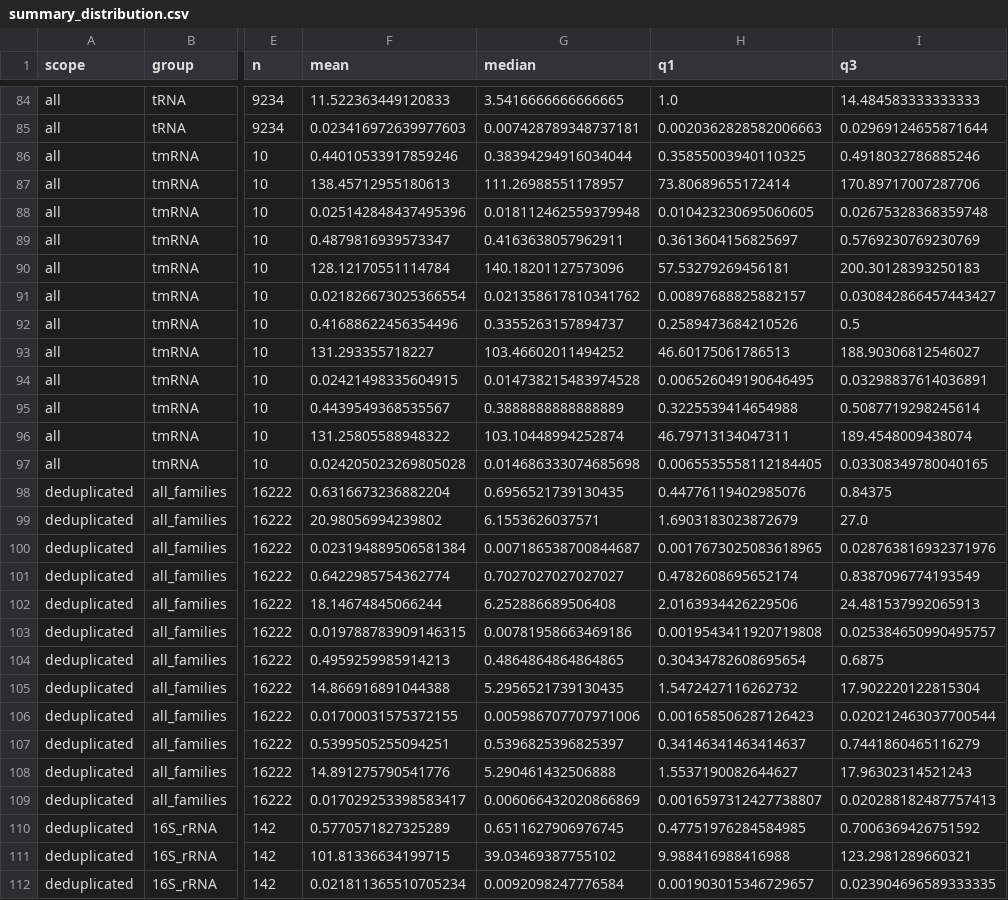
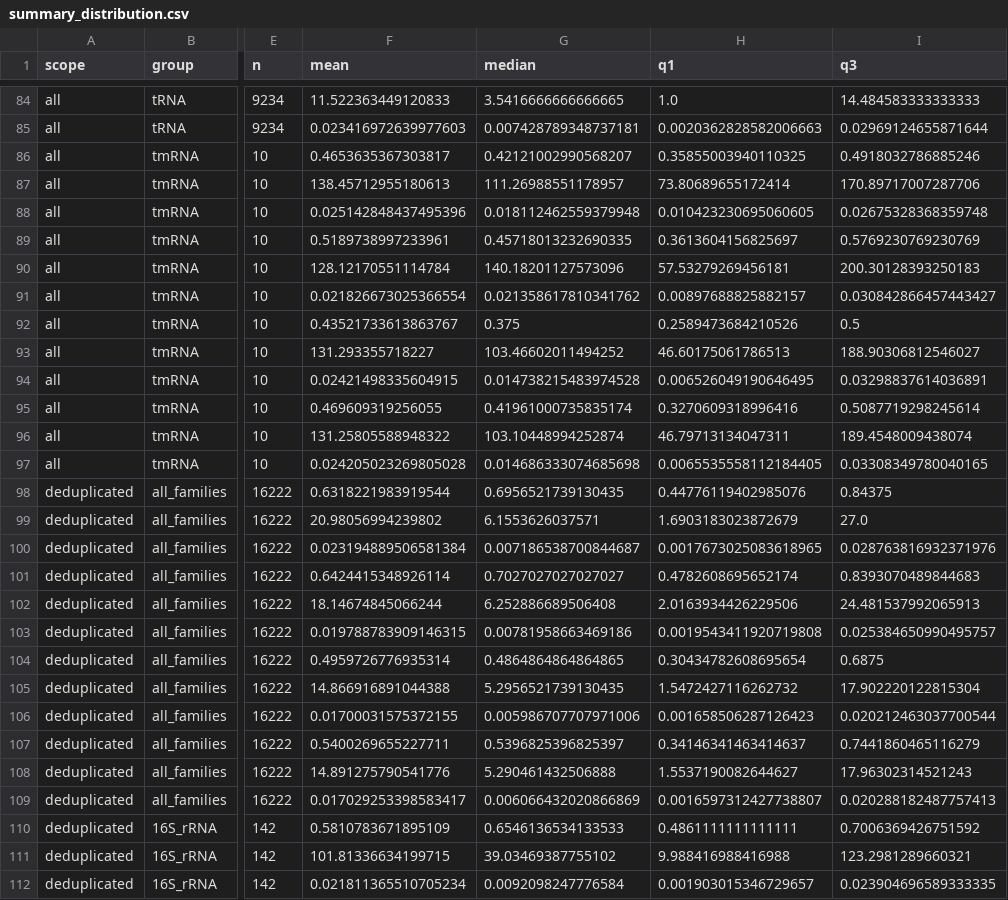
Before and after one commit to TakumiOtagaki/MountainCentroidBenchmark, a CSV file: results/structure_prediction/summary_distribution.csv, drawn as a sheet; only a part is shown, gaps mark what is left out; the diff covers the shown part only; the diff names each change by its address in the sheet, - before the commit and + after, or states it on an @@ line.

```diff
--- a/results/structure_prediction/summary_distribution.csv
+++ b/results/structure_prediction/summary_distribution.csv
-F86 (mean): 0.44010533917859246
+F86 (mean): 0.4653635367303817
-G86 (median): 0.38394294916034044
+G86 (median): 0.42121002990568207
-F89 (mean): 0.4879816939573347
+F89 (mean): 0.5189738997233961
-G89 (median): 0.4163638057962911
+G89 (median): 0.45718013232690335
-F92 (mean): 0.41688622456354496
+F92 (mean): 0.43521733613863767
-G92 (median): 0.3355263157894737
+G92 (median): 0.375
-F95 (mean): 0.4439549368535567
+F95 (mean): 0.469609319256055
-G95 (median): 0.3888888888888889
+G95 (median): 0.41961000735835174
-H95 (q1): 0.3225539414654988
+H95 (q1): 0.3270609318996416
-F98 (mean): 0.6316673236882204
+F98 (mean): 0.6318221983919544
-F101 (mean): 0.6422985754362774
+F101 (mean): 0.6424415348926114
-I101 (q3): 0.8387096774193549
+I101 (q3): 0.8393070489844683
-F104 (mean): 0.4959259985914213
+F104 (mean): 0.4959726776935314
-F107 (mean): 0.5399505255094251
+F107 (mean): 0.5400269655227711
-F110 (mean): 0.5770571827325289
+F110 (mean): 0.5810783671895109
-G110 (median): 0.6511627906976745
+G110 (median): 0.6546136534133533
-H110 (q1): 0.47751976284584985
+H110 (q1): 0.4861111111111111
```
Also changed, not shown: 68 edited cells elsewhere in this file, results/hybrid/distribution_summary.csv, results/hybrid/run_summary.csv, 31 other files.
